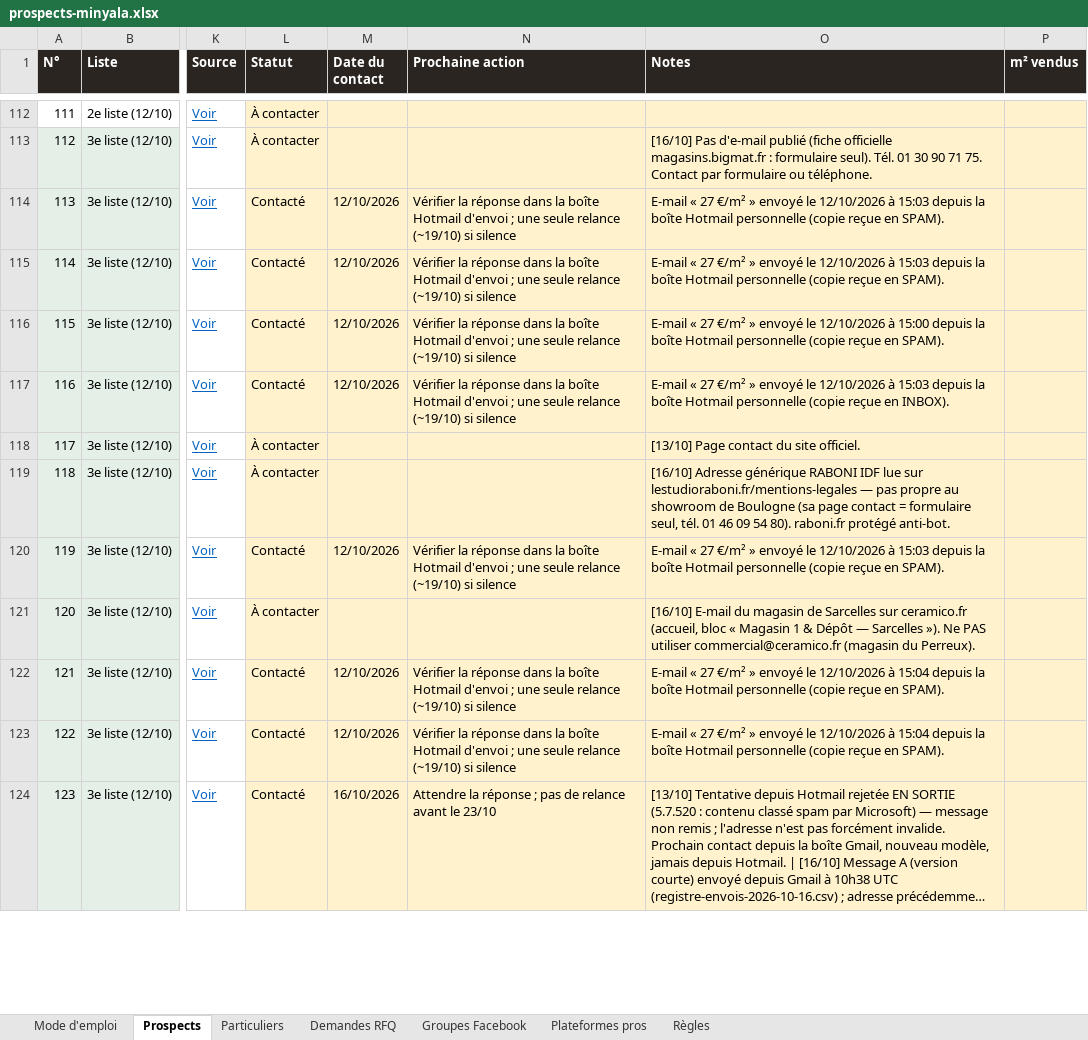
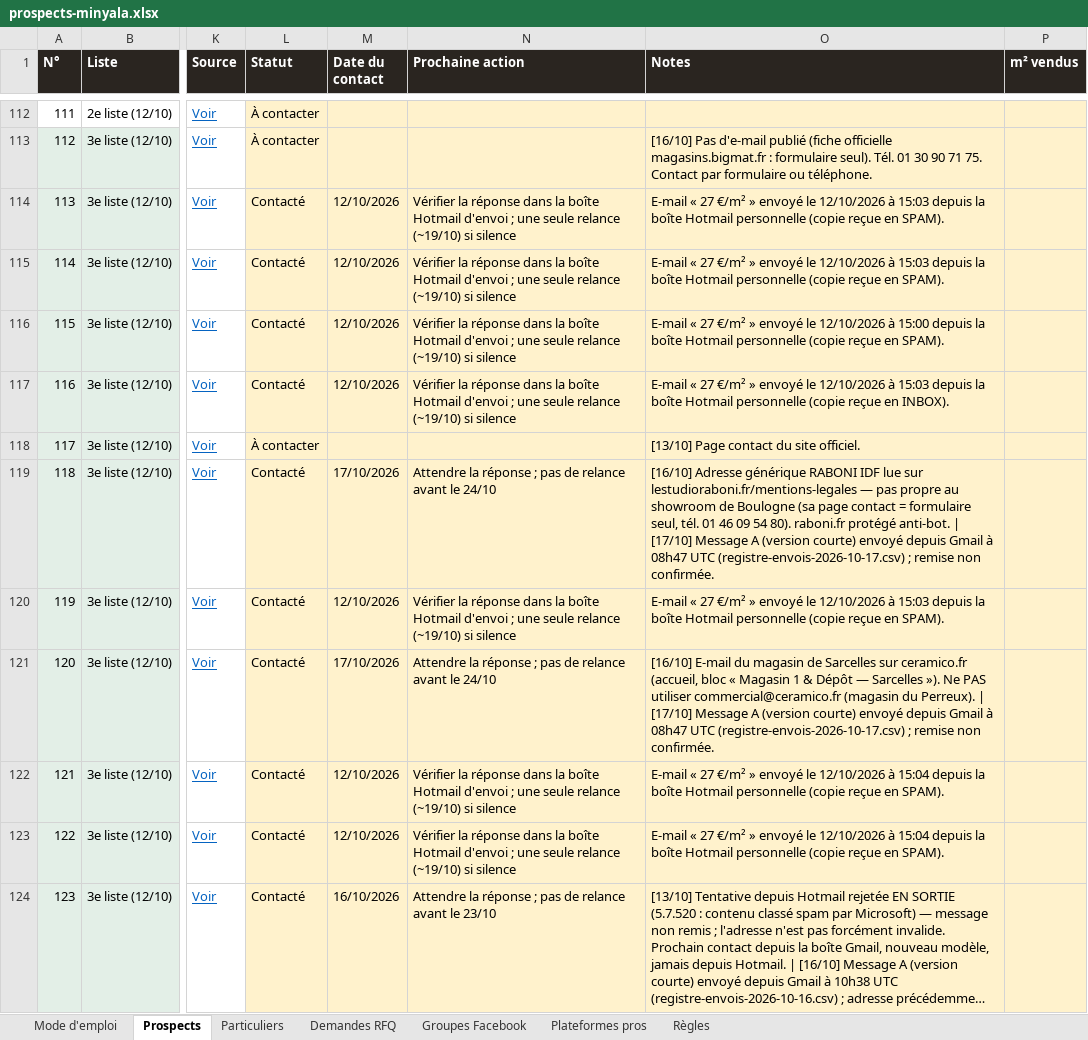
Before and after one commit to customerservice-dot/retreats-holidays-johanna, an Excel workbook: minyala/prospects-minyala.xlsx, sheet Prospects, drawn as a sheet; only a part is shown, gaps mark what is left out; long unchanged cells end in …; values as stored, in another font and other column widths than the file's, no borders; the diff covers the shown part only; the diff names each change by its address in the sheet, - before the commit and + after, or states it on an @@ line.

```diff
--- a/minyala/prospects-minyala.xlsx (sheet Prospects)
+++ b/minyala/prospects-minyala.xlsx (sheet Prospects)
-L119 (Statut): À contacter
+L119 (Statut): Contacté
-M119 (Date du contact): (empty)
+M119 (Date du contact): 17/10/2026
-N119 (Prochaine action): (empty)
+N119 (Prochaine action): Attendre la réponse ; pas de relance avant le 24/10
-O119 (Notes): …protégé anti-bot.
+O119 (Notes): …protégé anti-bot. | [17/10] Message A (version courte) envoyé depuis Gmail à 08h47 UTC (registre-envois-2026-10-17.csv) ; remise non confirmée.
-L121 (Statut): À contacter
+L121 (Statut): Contacté
-M121 (Date du contact): (empty)
+M121 (Date du contact): 17/10/2026
-N121 (Prochaine action): (empty)
+N121 (Prochaine action): Attendre la réponse ; pas de relance avant le 24/10
-O121 (Notes): …du Perreux).
+O121 (Notes): …du Perreux). | [17/10] Message A (version courte) envoyé depuis Gmail à 08h47 UTC (registre-envois-2026-10-17.csv) ; remise non confirmée.
```
Also changed, not shown: 12 edited cells elsewhere in this sheet, minyala/clients-potentiels.xlsx, 2 other files.
